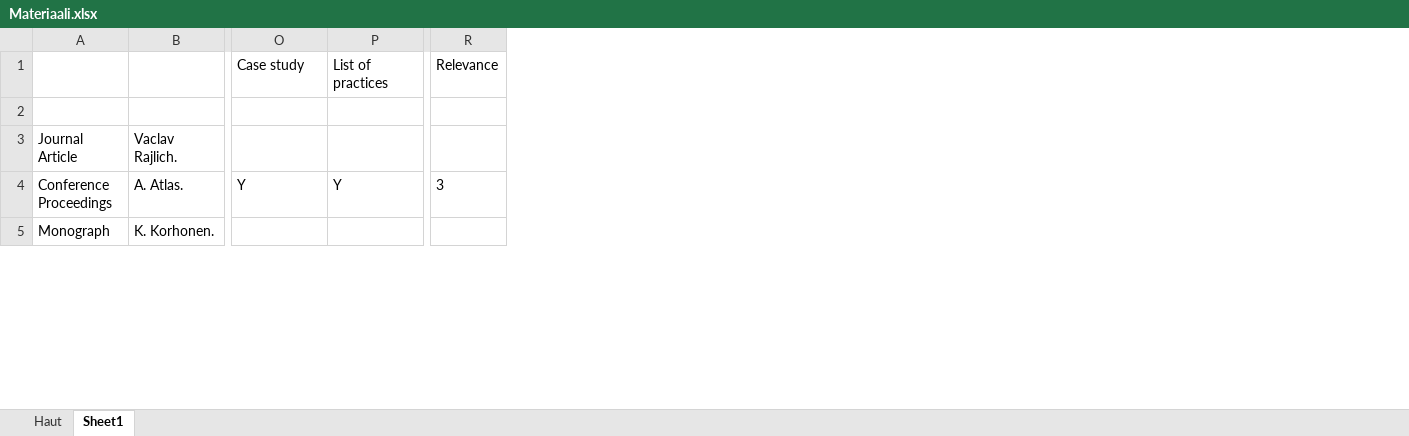
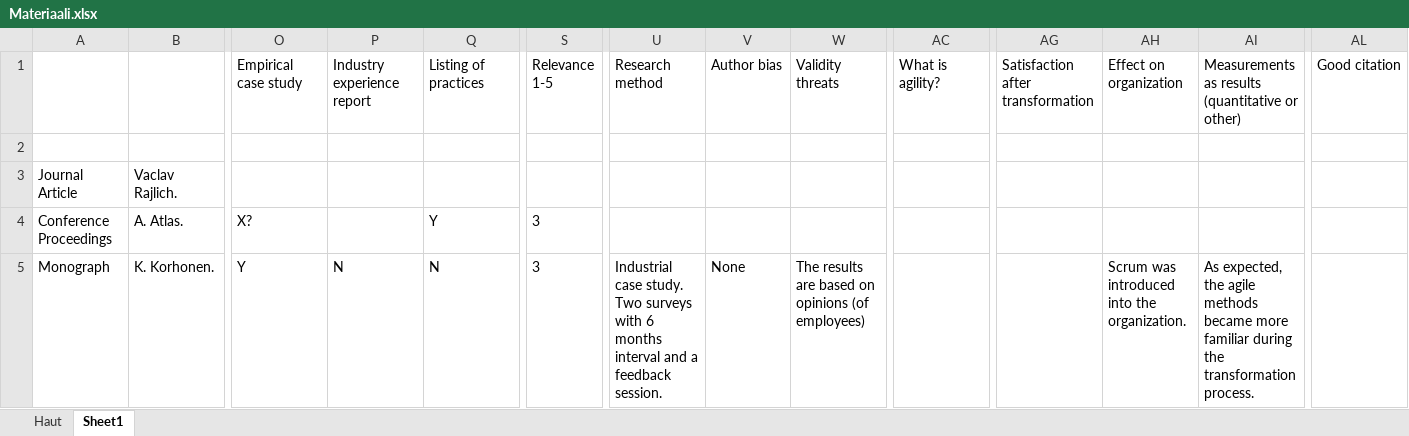
Before and after one commit to kdikert/Koulu_Kandi, an Excel workbook: Koulu_Kandi/Materiaali.xlsx, sheet Sheet1, drawn as a sheet; only a part is shown, gaps mark what is left out; values as stored, in another font and other column widths than the file's, no borders; addresses are those after the commit; ↵ is a line break in a cell; the diff covers the shown part only; the diff names each change by its address in the sheet, - before the commit and + after, or states it on an @@ line.

Commit message:
New data extracted

```diff
--- a/Koulu_Kandi/Materiaali.xlsx (sheet Sheet1)
+++ b/Koulu_Kandi/Materiaali.xlsx (sheet Sheet1)
+column Q, rows 1-5: Listing of practices |  |  | Y | N
+column U, rows 1-5: Research method |  |  |  | Industrial case study. Two surveys with 6 months interval and a feedback session.
+column V, rows 1-5: Author bias |  |  |  | None
+column W, rows 1-5: Validity threats |  |  |  | The results are based on opinions (of employees)
+column AC, row 1: What is agility?
+column AG, row 1: Satisfaction after transformation
+column AH, rows 1-5: Effect on organization |  |  |  | Scrum was introduced into the organization.
+column AI, rows 1-5: Measurements as results (quantitative or other) |  |  |  | As expected, the agile methods became more familiar during the transformation process.
+column AL, row 1: Good citation
-O1: Case study
+O1: Empirical case study
-P1: List of practices
+P1: Industry experience report
-S1: Relevance
+S1: Relevance ↵ 1-5
-O4: Y
+O4: X?
-P4: Y
+P4: (empty)
-O5: (empty)
+O5: Y
-P5: (empty)
+P5: N
-S5: (empty)
+S5: 3
```
Also changed, not shown: 73 edited cells and cell formats elsewhere in this sheet.
